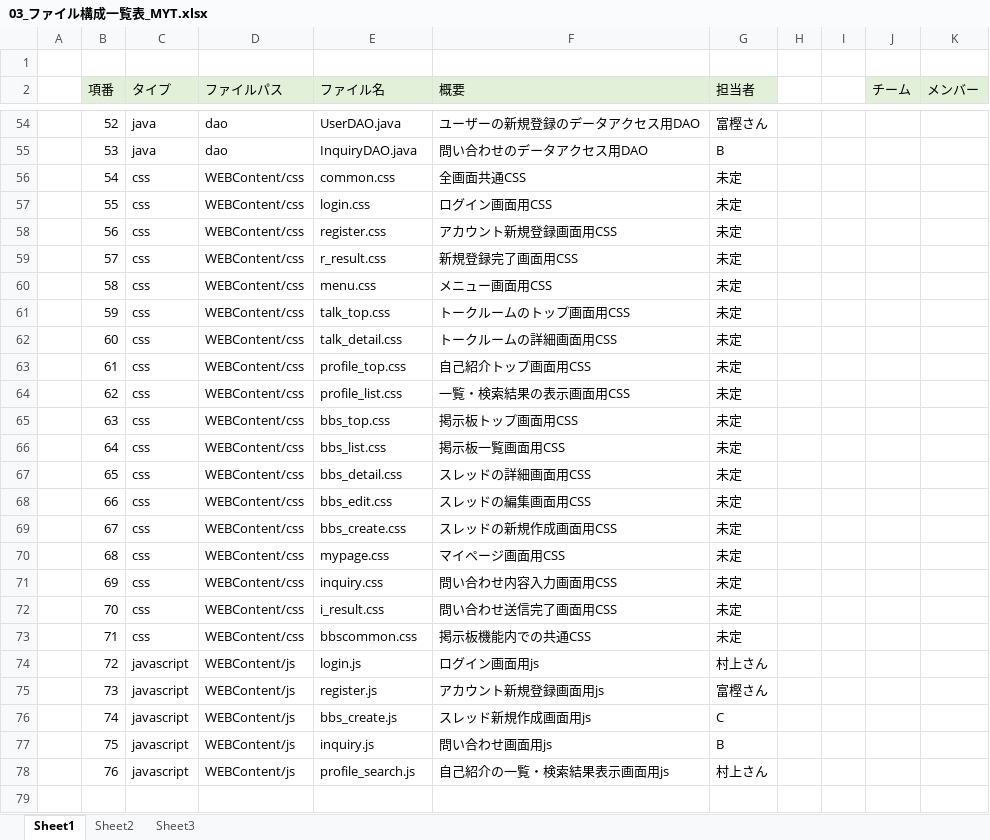
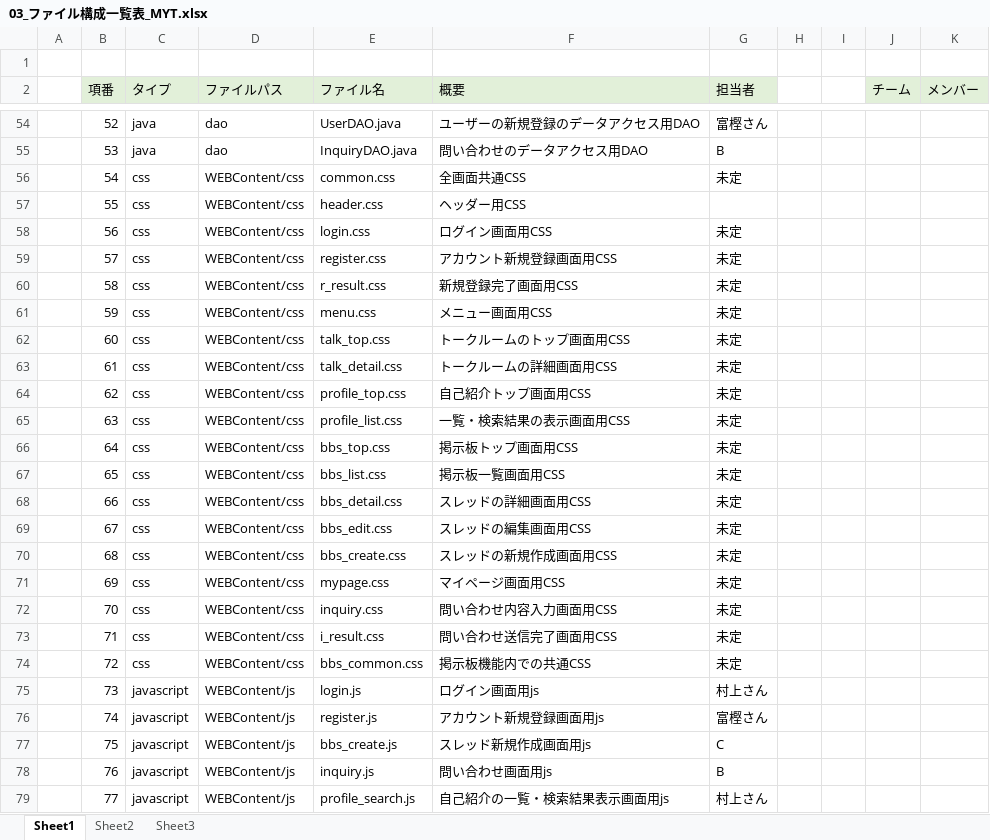
Before and after one commit to DOJO-2021/B-1, an Excel workbook: documents/03_ファイル構成一覧表_MYT.xlsx, sheet Sheet1, drawn as a sheet; only a part is shown, gaps mark what is left out; values as stored, in another font and other column widths than the file's, no borders; addresses are those after the commit; the diff names each change by its address in the sheet, - before the commit and + after, or states it on an @@ line.

```diff
--- a/documents/03_ファイル構成一覧表_MYT.xlsx (sheet Sheet1)
+++ b/documents/03_ファイル構成一覧表_MYT.xlsx (sheet Sheet1)
+row 57:  | 55 | css | WEBContent/css | header.css | ヘッダー用CSS
-B58 (項番): 55
+B58 (項番): 56
-B59 (項番): 56
+B59 (項番): 57
-B60 (項番): 57
+B60 (項番): 58
-B61 (項番): 58
+B61 (項番): 59
-B62 (項番): 59
+B62 (項番): 60
-B63 (項番): 60
+B63 (項番): 61
-B64 (項番): 61
+B64 (項番): 62
-B65 (項番): 62
+B65 (項番): 63
-B66 (項番): 63
+B66 (項番): 64
-B67 (項番): 64
+B67 (項番): 65
-B68 (項番): 65
+B68 (項番): 66
-B69 (項番): 66
+B69 (項番): 67
-B70 (項番): 67
+B70 (項番): 68
-B71 (項番): 68
+B71 (項番): 69
-B72 (項番): 69
+B72 (項番): 70
-B73 (項番): 70
+B73 (項番): 71
-B74 (項番): 71
+B74 (項番): 72
-E74 (ファイル名): bbscommon.css
+E74 (ファイル名): bbs_common.css
-B75 (項番): 72
+B75 (項番): 73
-B76 (項番): 73
+B76 (項番): 74
-B77 (項番): 74
+B77 (項番): 75
-B78 (項番): 75
+B78 (項番): 76
-B79 (項番): 76
+B79 (項番): 77
```
Also changed, not shown: 1 other file.
